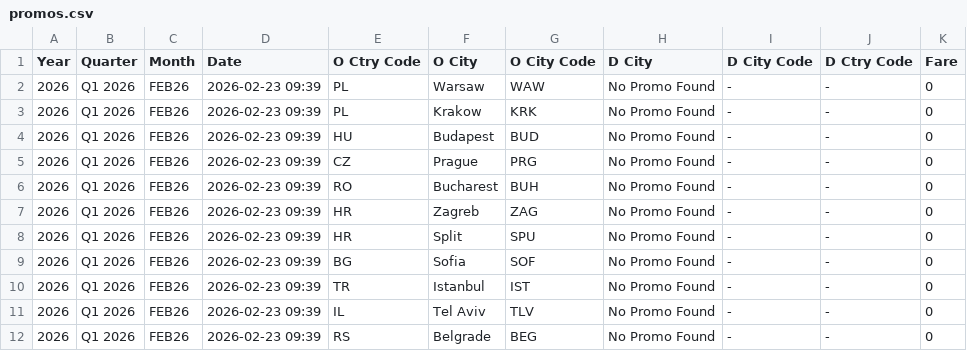
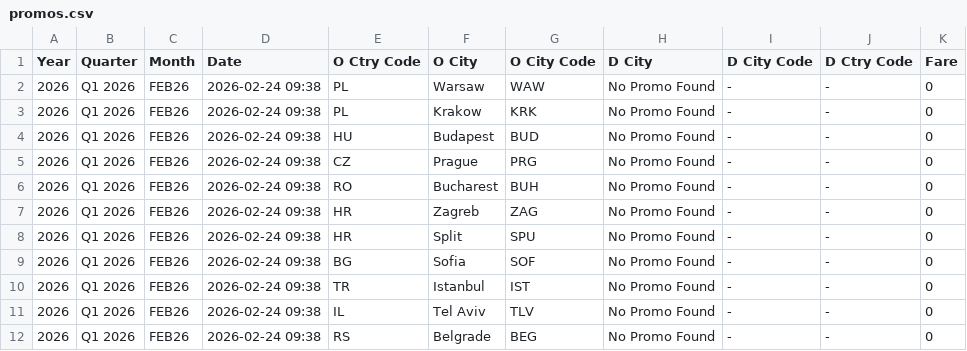
Before and after one commit to ZTADJ/SKT-PROMO, a CSV file: promos.csv, drawn as a sheet.

```diff
--- a/promos.csv
+++ b/promos.csv
@@ -1,12 +1,12 @@
 Year,Quarter,Month,Date,O Ctry Code,O City,O City Code,D City,D City Code,D Ctry Code,Fare
-2026,Q1 2026,FEB26,2026-02-23 09:39,PL,Warsaw,WAW,No Promo Found,-,-,0
-2026,Q1 2026,FEB26,2026-02-23 09:39,PL,Krakow,KRK,No Promo Found,-,-,0
-2026,Q1 2026,FEB26,2026-02-23 09:39,HU,Budapest,BUD,No Promo Found,-,-,0
-2026,Q1 2026,FEB26,2026-02-23 09:39,CZ,Prague,PRG,No Promo Found,-,-,0
-2026,Q1 2026,FEB26,2026-02-23 09:39,RO,Bucharest,BUH,No Promo Found,-,-,0
-2026,Q1 2026,FEB26,2026-02-23 09:39,HR,Zagreb,ZAG,No Promo Found,-,-,0
-2026,Q1 2026,FEB26,2026-02-23 09:39,HR,Split,SPU,No Promo Found,-,-,0
-2026,Q1 2026,FEB26,2026-02-23 09:39,BG,Sofia,SOF,No Promo Found,-,-,0
-2026,Q1 2026,FEB26,2026-02-23 09:39,TR,Istanbul,IST,No Promo Found,-,-,0
-2026,Q1 2026,FEB26,2026-02-23 09:39,IL,Tel Aviv,TLV,No Promo Found,-,-,0
-2026,Q1 2026,FEB26,2026-02-23 09:39,RS,Belgrade,BEG,No Promo Found,-,-,0
+2026,Q1 2026,FEB26,2026-02-24 09:38,PL,Warsaw,WAW,No Promo Found,-,-,0
+2026,Q1 2026,FEB26,2026-02-24 09:38,PL,Krakow,KRK,No Promo Found,-,-,0
+2026,Q1 2026,FEB26,2026-02-24 09:38,HU,Budapest,BUD,No Promo Found,-,-,0
+2026,Q1 2026,FEB26,2026-02-24 09:38,CZ,Prague,PRG,No Promo Found,-,-,0
+2026,Q1 2026,FEB26,2026-02-24 09:38,RO,Bucharest,BUH,No Promo Found,-,-,0
+2026,Q1 2026,FEB26,2026-02-24 09:38,HR,Zagreb,ZAG,No Promo Found,-,-,0
+2026,Q1 2026,FEB26,2026-02-24 09:38,HR,Split,SPU,No Promo Found,-,-,0
+2026,Q1 2026,FEB26,2026-02-24 09:38,BG,Sofia,SOF,No Promo Found,-,-,0
+2026,Q1 2026,FEB26,2026-02-24 09:38,TR,Istanbul,IST,No Promo Found,-,-,0
+2026,Q1 2026,FEB26,2026-02-24 09:38,IL,Tel Aviv,TLV,No Promo Found,-,-,0
+2026,Q1 2026,FEB26,2026-02-24 09:38,RS,Belgrade,BEG,No Promo Found,-,-,0
```
